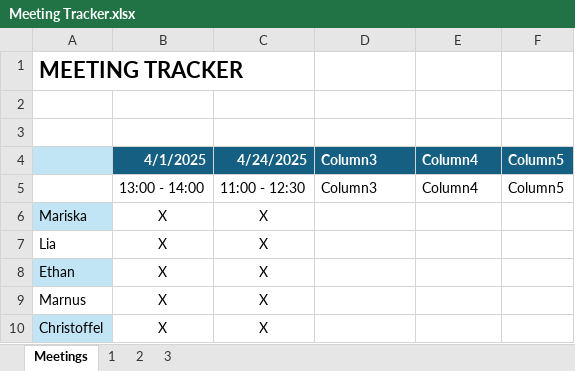
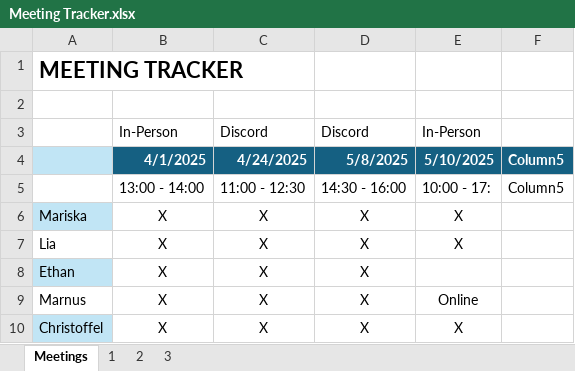
Before and after one commit to Caspers-Shadow/CMPG-315, an Excel workbook: Phase 2/Meeting Tracker.xlsx, sheet Meetings, drawn as a sheet; values as stored, in another font and other column widths than the file's, no borders; table styles not drawn; the diff names each change by its address in the sheet, - before the commit and + after, or states it on an @@ line.

Commit message:
Update Meeting Tracker.xlsx

```diff
--- a/Phase 2/Meeting Tracker.xlsx (sheet Meetings)
+++ b/Phase 2/Meeting Tracker.xlsx (sheet Meetings)
-row 3: (empty)
+row 3:  | In-Person | Discord | Discord | In-Person
-D4: Column3
+D4: 5/8/2025
-E4: Column4
+E4: 5/10/2025
-D5: Column3
+D5: 14:30 - 16:00
-E5: Column4
+E5: 10:00 - 17:
-D6:D10: (empty)
+D6:D10: X
-E6:E7: (empty)
+E6:E7: X
-E9: (empty)
+E9: Online
-E10: (empty)
+E10: X
```
